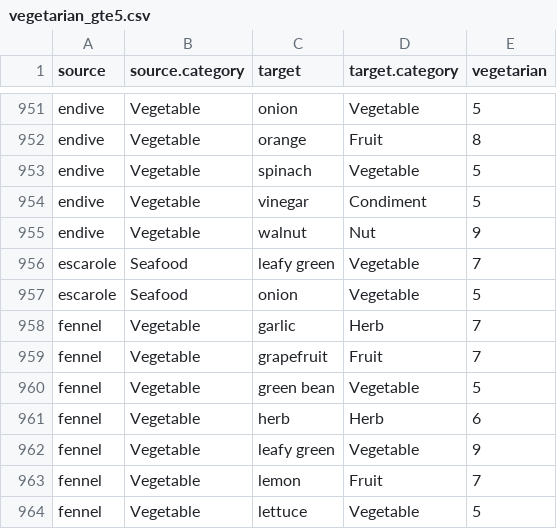
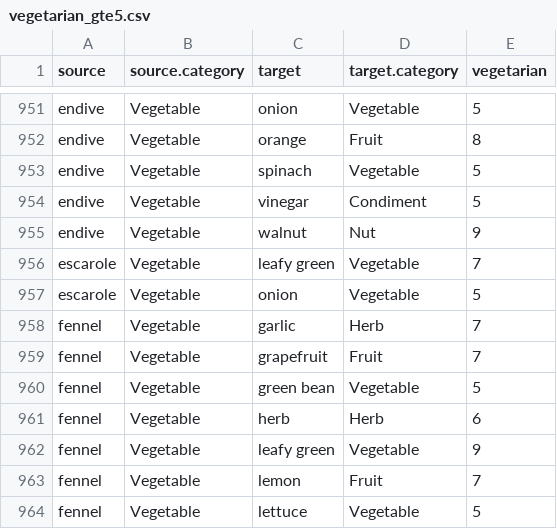
Before and after one commit to jean-maldo/data-viz-project-3, a CSV file: data/ingredient-hierarchies/vegetarian_gte5.csv, drawn as a sheet; only a part is shown, gaps mark what is left out.

Commit message:
changed escarole to vegetable, its not a seafood

```diff
--- a/data/ingredient-hierarchies/vegetarian_gte5.csv
+++ b/data/ingredient-hierarchies/vegetarian_gte5.csv
@@ -955,4 +955,4 @@ endive,Vegetable,vinegar,Condiment,5
 endive,Vegetable,walnut,Nut,9
-escarole,Seafood,leafy green,Vegetable,7
-escarole,Seafood,onion,Vegetable,5
+escarole,Vegetable,leafy green,Vegetable,7
+escarole,Vegetable,onion,Vegetable,5
 fennel,Vegetable,garlic,Herb,7
```
Also changed, not shown: data/ingredient-hierarchies/vegan.csv, 1 other file.
